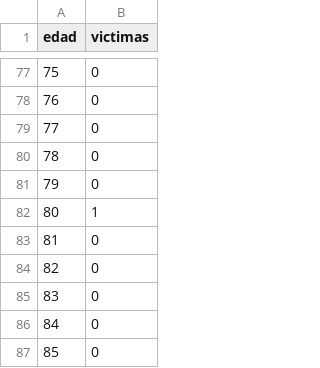
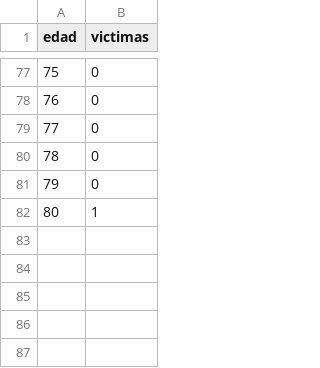
Before and after one commit to catalinaviera/datos, a CSV file: crimenes-famicidas-2017.csv, drawn as a sheet; only a part is shown, gaps mark what is left out; the diff names each change by its address in the sheet, - before the commit and + after, or states it on an @@ line.

Commit message:
Update crimenes-famicidas-2017.csv

```diff
--- a/crimenes-famicidas-2017.csv
+++ b/crimenes-famicidas-2017.csv
-row 83: 81 | 0
-row 84: 82 | 0
-row 85: 83 | 0
-row 86: 84 | 0
-row 87: 85 | 0
```
